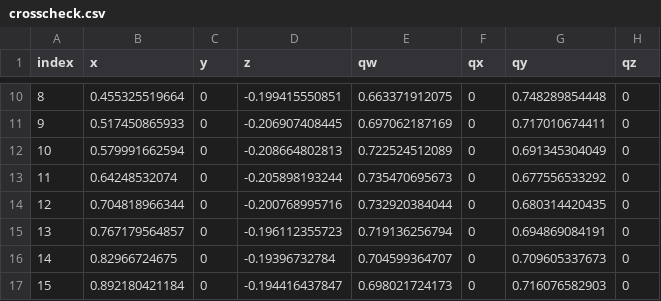
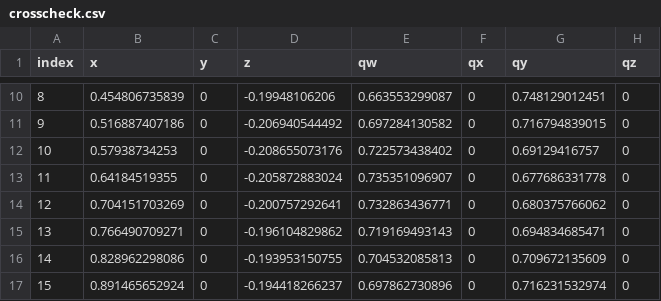
Before and after one commit to ahmedsleem109/RopePhysics, a CSV file: docs/data/crosscheck.csv, drawn as a sheet; only a part is shown, gaps mark what is left out; the diff covers the shown part only.

```diff
--- a/docs/data/crosscheck.csv
+++ b/docs/data/crosscheck.csv
@@ -10,8 +10,8 @@ index,x,y,z,qw,qx,qy,qz
-8,0.455325519664,0,-0.199415550851,0.663371912075,0,0.748289854448,0
-9,0.517450865933,0,-0.206907408445,0.697062187169,0,0.717010674411,0
-10,0.579991662594,0,-0.208664802813,0.722524512089,0,0.691345304049,0
-11,0.64248532074,0,-0.205898193244,0.735470695673,0,0.677556533292,0
-12,0.704818966344,0,-0.200768995716,0.732920384044,0,0.680314420435,0
-13,0.767179564857,0,-0.196112355723,0.719136256794,0,0.694869084191,0
-14,0.82966724675,0,-0.19396732784,0.704599364707,0,0.709605337673,0
-15,0.892180421184,0,-0.194416437847,0.698021724173,0,0.716076582903,0
+8,0.454806735839,0,-0.19948106206,0.663553299087,0,0.748129012451,0
+9,0.516887407186,0,-0.206940544492,0.697284130582,0,0.716794839015,0
+10,0.57938734253,0,-0.208655073176,0.722573438402,0,0.69129416757,0
+11,0.64184519355,0,-0.205872883024,0.735351096907,0,0.677686331778,0
+12,0.704151703269,0,-0.200757292641,0.732863436771,0,0.680375766062,0
+13,0.766490709271,0,-0.196104829862,0.719169493143,0,0.694834685471,0
+14,0.828962298086,0,-0.193953150755,0.704532085813,0,0.709672135609,0
+15,0.891465652924,0,-0.194418266237,0.697862730896,0,0.716231532974,0
```
Also changed, not shown: 32 edited cells elsewhere in this file, 5 other files.
